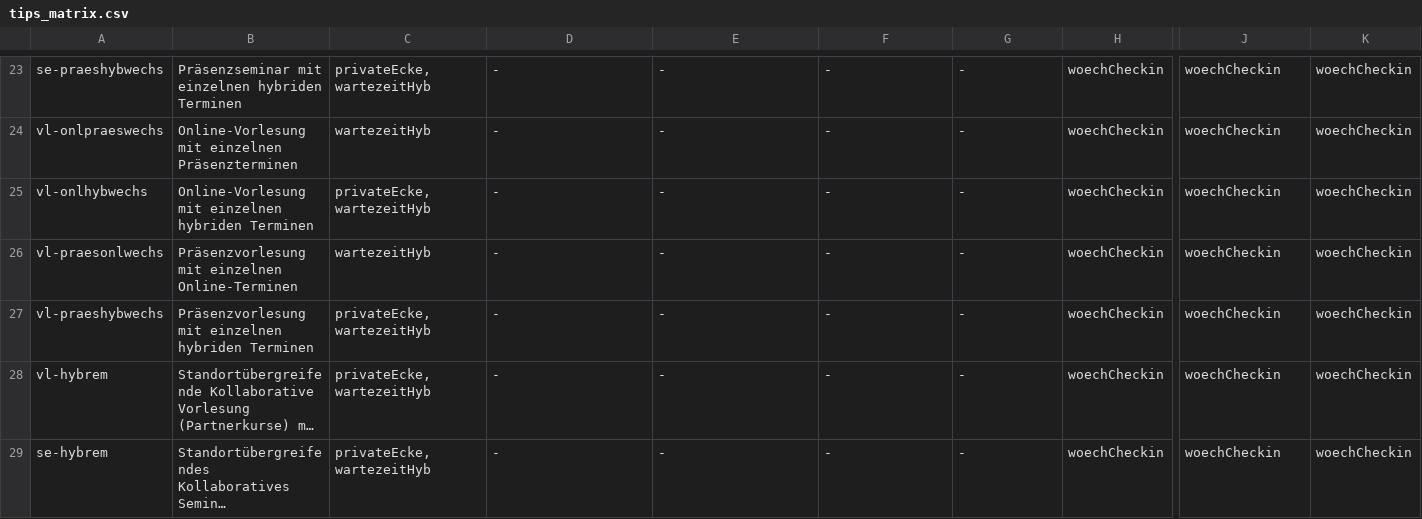
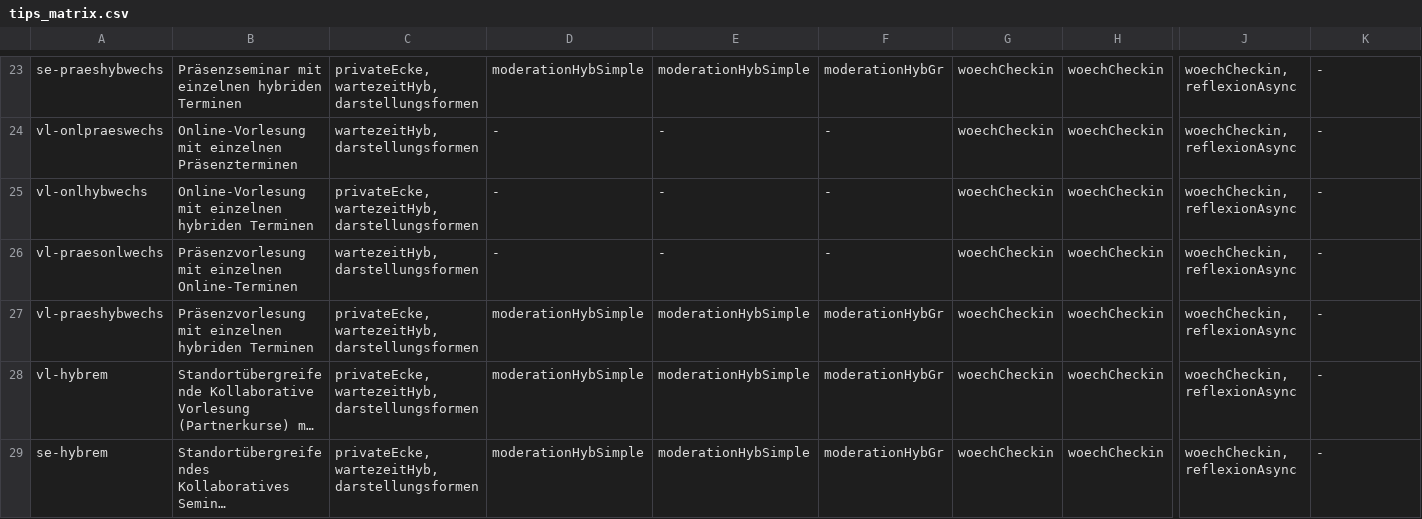
Before and after one commit to bolognalab/bolognalab.github.io, a CSV file: entscheidungshilfe-lehre/tips_matrix.csv, drawn as a sheet; only a part is shown, gaps mark what is left out; long unchanged cells end in …; the diff covers the shown part only; the diff names each change by its address in the sheet, - before the commit and + after, or states it on an @@ line.

```diff
--- a/entscheidungshilfe-lehre/tips_matrix.csv
+++ b/entscheidungshilfe-lehre/tips_matrix.csv
-C23: privateEcke, wartezeitHyb
+C23: privateEcke, wartezeitHyb, darstellungsformen
-D23: -
+D23: moderationHybSimple
-E23: -
+E23: moderationHybSimple
-F23: -
+F23: moderationHybGr
-G23:G29: -
+G23:G29: woechCheckin
-J23:J29: woechCheckin
+J23:J29: woechCheckin, reflexionAsync
-K23:K29: woechCheckin
+K23:K29: -
-C24: wartezeitHyb
+C24: wartezeitHyb, darstellungsformen
-C25: privateEcke, wartezeitHyb
+C25: privateEcke, wartezeitHyb, darstellungsformen
-C26: wartezeitHyb
+C26: wartezeitHyb, darstellungsformen
-C27:C29: privateEcke, wartezeitHyb
+C27:C29: privateEcke, wartezeitHyb, darstellungsformen
-D27:D29: -
+D27:D29: moderationHybSimple
-E27:E29: -
+E27:E29: moderationHybSimple
-F27:F29: -
+F27:F29: moderationHybGr
```
Also changed, not shown: 119 edited cells elsewhere in this file, 4 other files.
